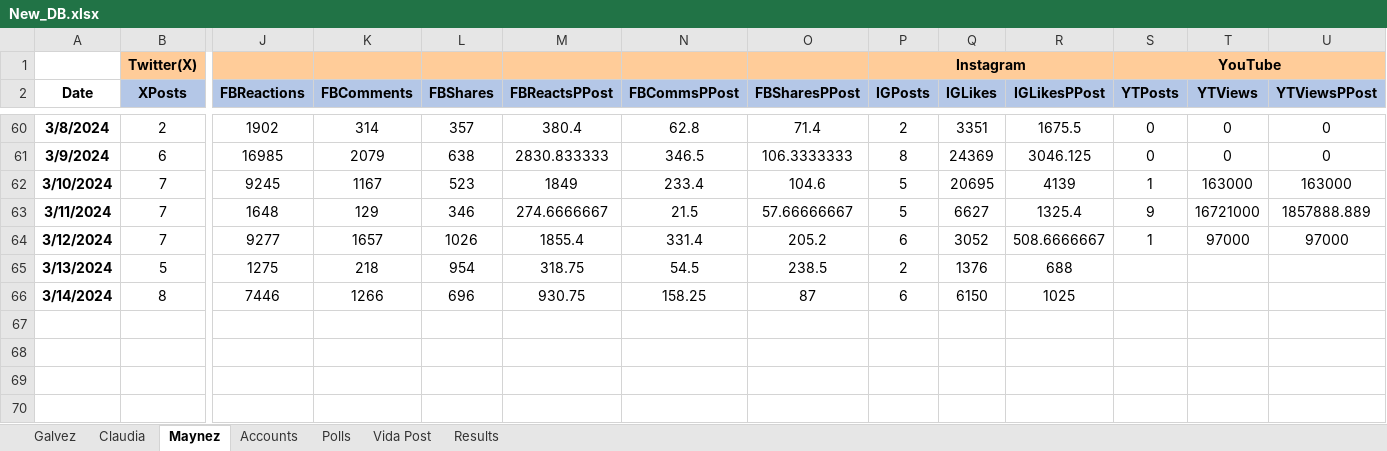
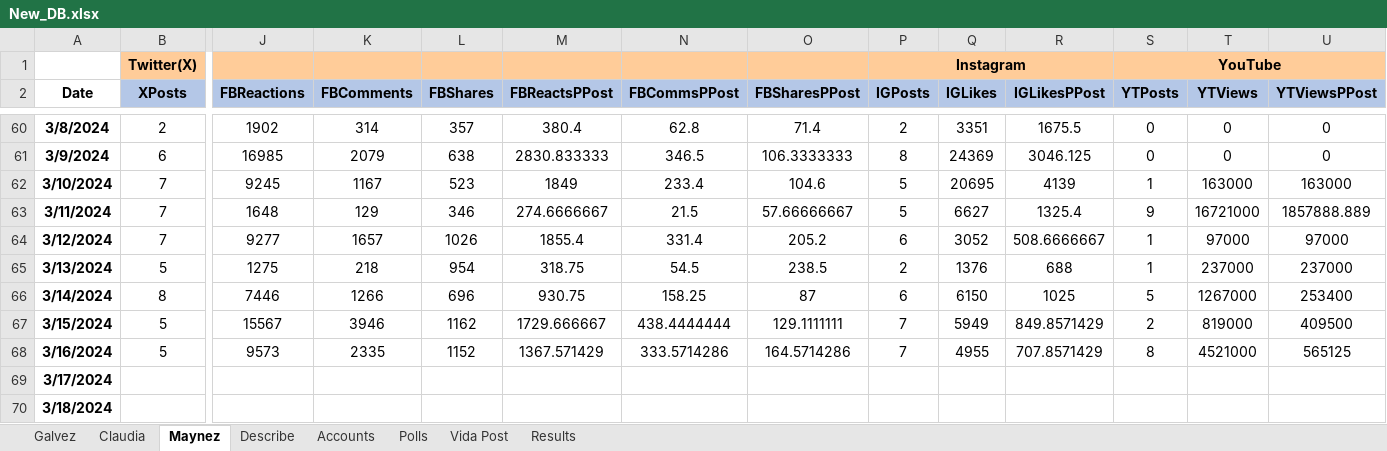
Before and after one commit to gootxyz/election-predictor, an Excel workbook: New_DB.xlsx, sheet Maynez, drawn as a sheet; only a part is shown, gaps mark what is left out; values as stored, in another font and other column widths than the file's, no borders; rows hold the shown columns only; the diff names each change by its address in the sheet, - before the commit and + after, or states it on an @@ line.

```diff
--- a/New_DB.xlsx (sheet Maynez)
+++ b/New_DB.xlsx (sheet Maynez)
+sheet tab: Describe
-S65 (YTPosts): (empty)
+S65 (YTPosts): 1
-T65 (YTViews): (empty)
+T65 (YTViews): 237000
-U65 (YTViewsPPost): (empty)
+U65 (YTViewsPPost): 237000
-S66 (YTPosts): (empty)
+S66 (YTPosts): 5
-T66 (YTViews): (empty)
+T66 (YTViews): 1267000
-U66 (YTViewsPPost): (empty)
+U66 (YTViewsPPost): 253400
+row 67: 3/15/2024 | 5 | 15567 | 3946 | 1162 | 1729.666667 | 438.4444444 | 129.1111111 | 7 | 5949 | 849.8571429 | 2 | 819000 | 409500
+row 68: 3/16/2024 | 5 | 9573 | 2335 | 1152 | 1367.571429 | 333.5714286 | 164.5714286 | 7 | 4955 | 707.8571429 | 8 | 4521000 | 565125
+row 69: 3/17/2024
+row 70: 3/18/2024
```
Also changed, not shown: sheet Claudia, sheet Galvez, 1 other file.
